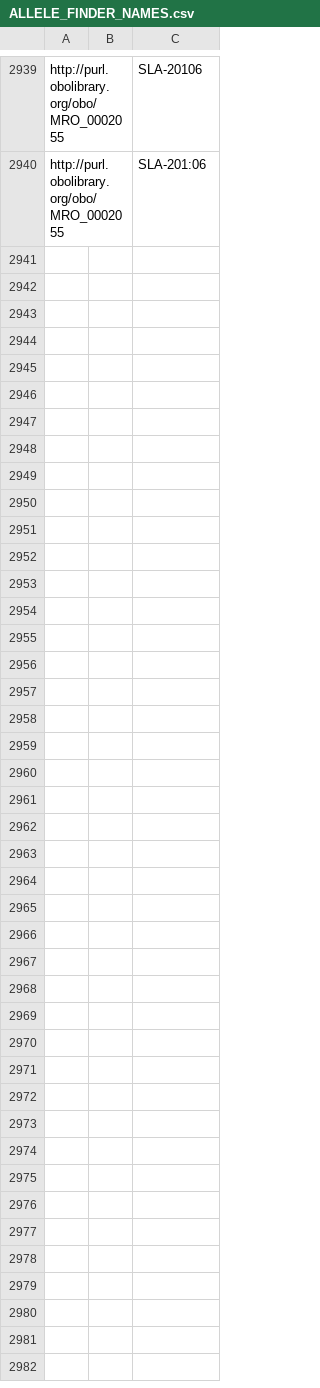
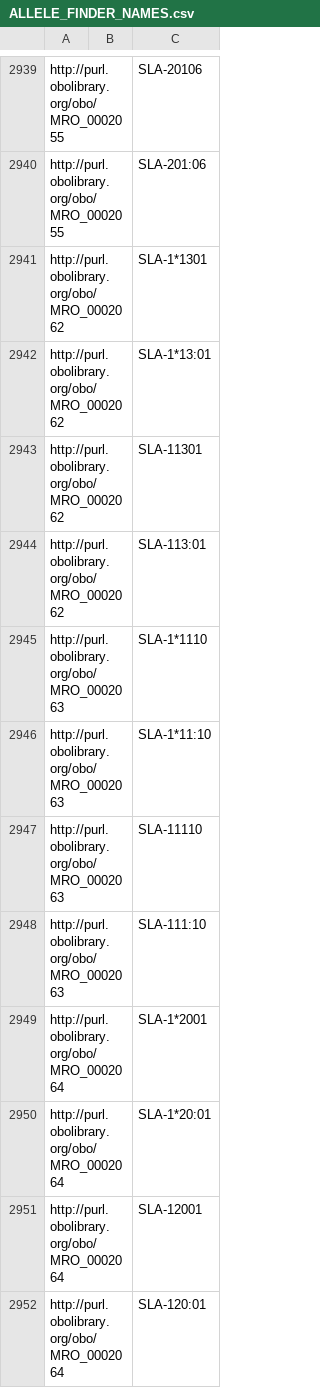
Before and after one commit to IEDB/MRO, a CSV file: iedb/ALLELE_FINDER_NAMES.csv, drawn as a sheet; only a part is shown, gaps mark what is left out; the diff covers the shown part only.

```diff
--- a/iedb/ALLELE_FINDER_NAMES.csv
+++ b/iedb/ALLELE_FINDER_NAMES.csv
@@ -2940 +2940,13 @@ http://purl.obolibrary.org/obo/MRO_0002055,,SLA-20106
 http://purl.obolibrary.org/obo/MRO_0002055,,SLA-201:06
+http://purl.obolibrary.org/obo/MRO_0002062,,SLA-1*1301
+http://purl.obolibrary.org/obo/MRO_0002062,,SLA-1*13:01
+http://purl.obolibrary.org/obo/MRO_0002062,,SLA-11301
+http://purl.obolibrary.org/obo/MRO_0002062,,SLA-113:01
+http://purl.obolibrary.org/obo/MRO_0002063,,SLA-1*1110
+http://purl.obolibrary.org/obo/MRO_0002063,,SLA-1*11:10
+http://purl.obolibrary.org/obo/MRO_0002063,,SLA-11110
+http://purl.obolibrary.org/obo/MRO_0002063,,SLA-111:10
+http://purl.obolibrary.org/obo/MRO_0002064,,SLA-1*2001
+http://purl.obolibrary.org/obo/MRO_0002064,,SLA-1*20:01
+http://purl.obolibrary.org/obo/MRO_0002064,,SLA-12001
+http://purl.obolibrary.org/obo/MRO_0002064,,SLA-120:01
```
Also changed, not shown: 12 added rows elsewhere in this file, iedb/ALLELE_FINDER_SEARCH.csv, iedb/ALLELE_FINDER_TREE.csv, 10 other files.
